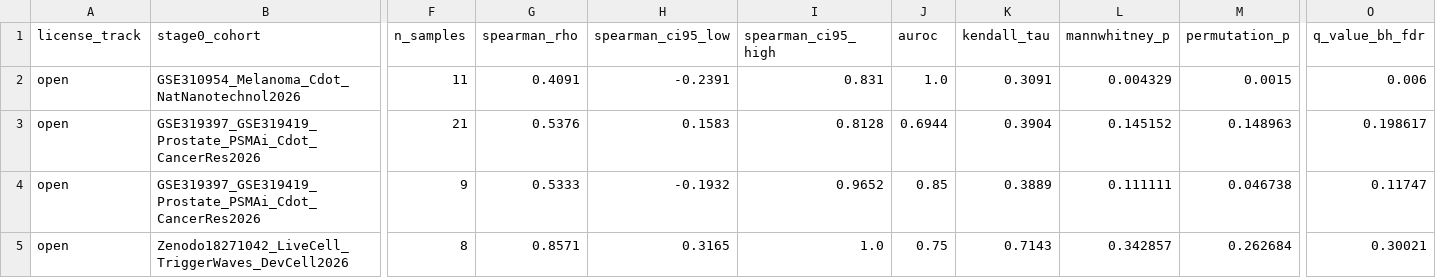
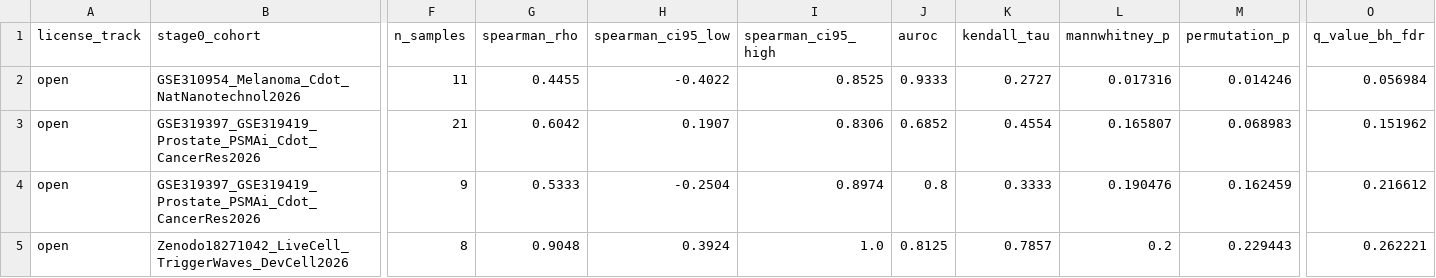
Before and after one commit to MilesPourb/FerroFlux, a CSV file: results/tables/stage0_bradbury_blind_metrics.csv, drawn as a sheet; only a part is shown, gaps mark what is left out; the diff covers the shown part only; the diff names each change by its address in the sheet, - before the commit and + after, or states it on an @@ line.

```diff
--- a/results/tables/stage0_bradbury_blind_metrics.csv
+++ b/results/tables/stage0_bradbury_blind_metrics.csv
-G2 (spearman_rho): 0.4091
+G2 (spearman_rho): 0.4455
-H2 (spearman_ci95_low): -0.2391
+H2 (spearman_ci95_low): -0.4022
-I2 (spearman_ci95_high): 0.831
+I2 (spearman_ci95_high): 0.8525
-J2 (auroc): 1.0
+J2 (auroc): 0.9333
-K2 (kendall_tau): 0.3091
+K2 (kendall_tau): 0.2727
-L2 (mannwhitney_p): 0.004329
+L2 (mannwhitney_p): 0.017316
-M2 (permutation_p): 0.0015
+M2 (permutation_p): 0.014246
-O2 (q_value_bh_fdr): 0.006
+O2 (q_value_bh_fdr): 0.056984
-G3 (spearman_rho): 0.5376
+G3 (spearman_rho): 0.6042
-H3 (spearman_ci95_low): 0.1583
+H3 (spearman_ci95_low): 0.1907
-I3 (spearman_ci95_high): 0.8128
+I3 (spearman_ci95_high): 0.8306
-J3 (auroc): 0.6944
+J3 (auroc): 0.6852
-K3 (kendall_tau): 0.3904
+K3 (kendall_tau): 0.4554
-L3 (mannwhitney_p): 0.145152
+L3 (mannwhitney_p): 0.165807
-M3 (permutation_p): 0.148963
+M3 (permutation_p): 0.068983
-O3 (q_value_bh_fdr): 0.198617
+O3 (q_value_bh_fdr): 0.151962
-H4 (spearman_ci95_low): -0.1932
+H4 (spearman_ci95_low): -0.2504
-I4 (spearman_ci95_high): 0.9652
+I4 (spearman_ci95_high): 0.8974
-J4 (auroc): 0.85
+J4 (auroc): 0.8
-K4 (kendall_tau): 0.3889
+K4 (kendall_tau): 0.3333
-L4 (mannwhitney_p): 0.111111
+L4 (mannwhitney_p): 0.190476
-M4 (permutation_p): 0.046738
+M4 (permutation_p): 0.162459
-O4 (q_value_bh_fdr): 0.11747
+O4 (q_value_bh_fdr): 0.216612
-G5 (spearman_rho): 0.8571
+G5 (spearman_rho): 0.9048
-H5 (spearman_ci95_low): 0.3165
+H5 (spearman_ci95_low): 0.3924
-J5 (auroc): 0.75
+J5 (auroc): 0.8125
-K5 (kendall_tau): 0.7143
+K5 (kendall_tau): 0.7857
-L5 (mannwhitney_p): 0.342857
+L5 (mannwhitney_p): 0.2
-M5 (permutation_p): 0.262684
+M5 (permutation_p): 0.229443
-O5 (q_value_bh_fdr): 0.30021
+O5 (q_value_bh_fdr): 0.262221
```
Also changed, not shown: 23 edited cells elsewhere in this file, results/tables/ablation_summary.csv, results/tables/baselines_ood_summary.csv, 27 other files.
